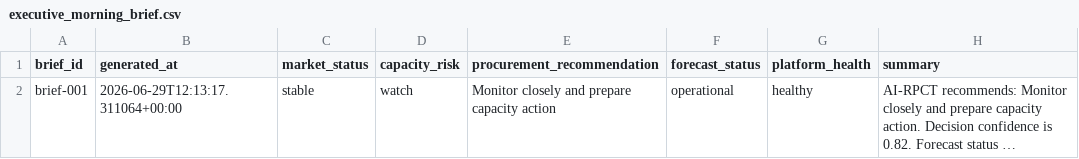
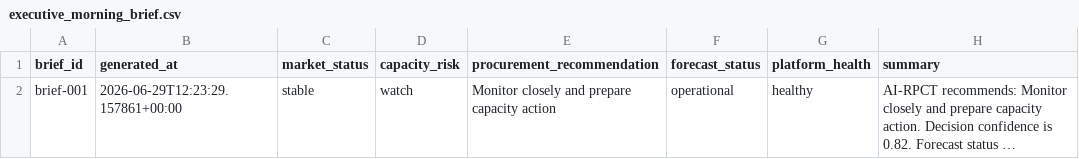
Before and after one commit to Jose3838/AI-RPCT, a CSV file: warehouse/decision/executive_morning_brief.csv, drawn as a sheet; long unchanged cells end in …; the diff names each change by its address in the sheet, - before the commit and + after, or states it on an @@ line.

Commit message:
feat(executive): add executive snapshot writer

```diff
--- a/warehouse/decision/executive_morning_brief.csv
+++ b/warehouse/decision/executive_morning_brief.csv
-B2 (generated_at): 2026-06-29T12:13:17.311064+00:00
+B2 (generated_at): 2026-06-29T12:23:29.157861+00:00
```
Also changed, not shown: 7 other files.
